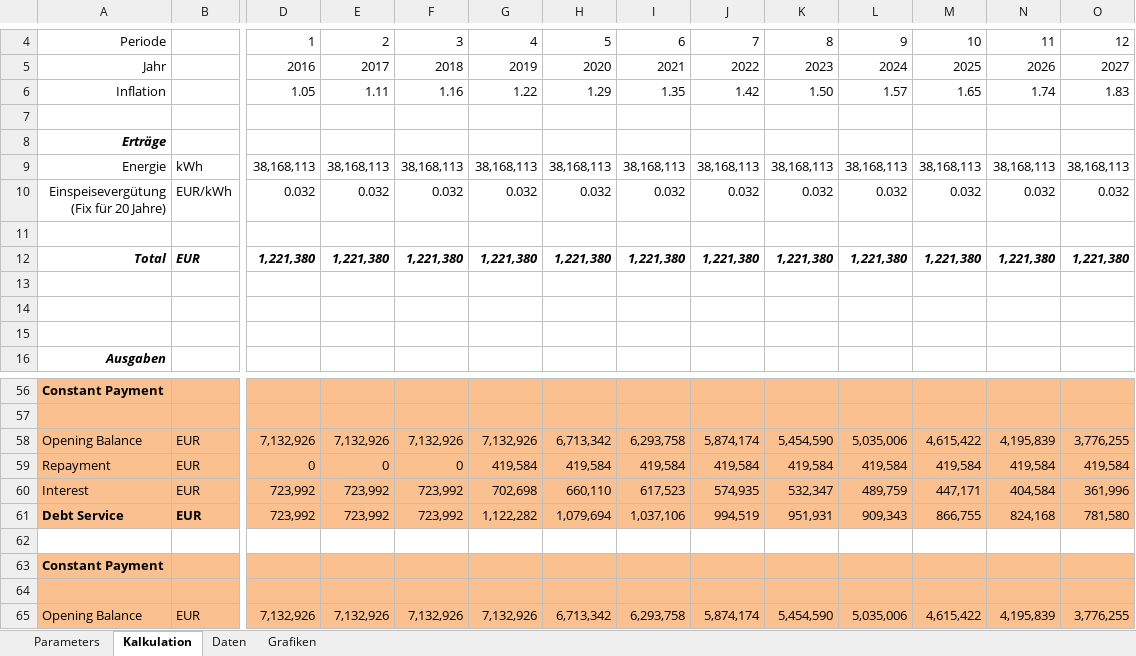
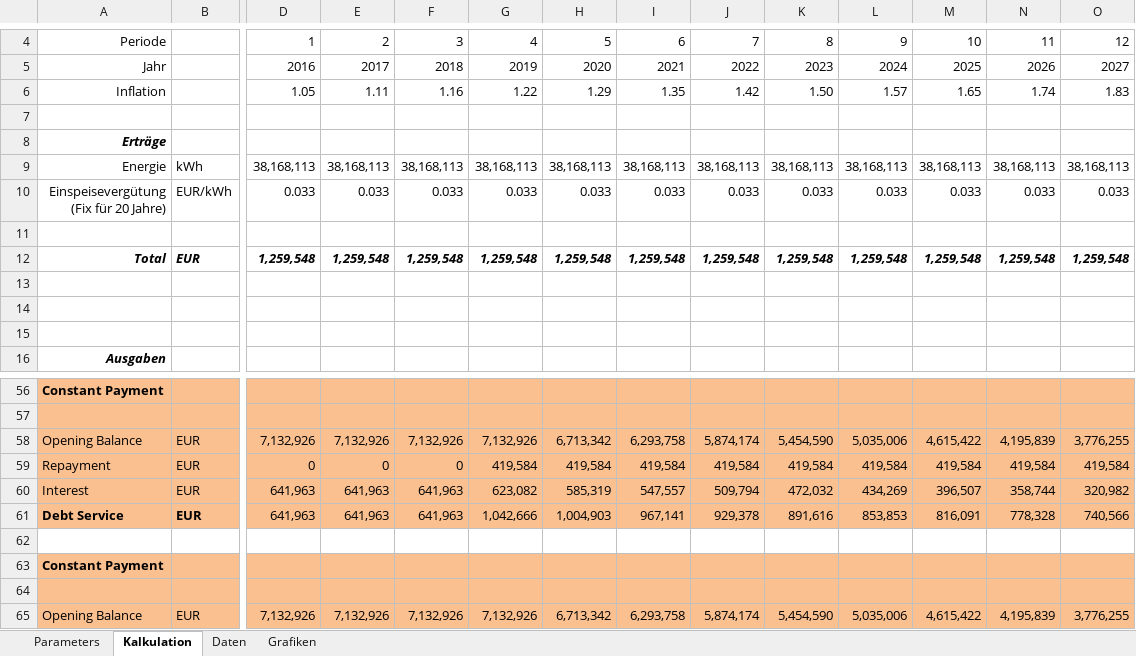
Before and after one commit to KSoni1505/Wind-Farm-Project-Development, an Excel workbook: Economic_analysis_of_wind_farms/Wirtschaftlichkeitsberechnung-Nentzelsrode_Final.xlsx, sheet Kalkulation, drawn as a sheet; only a part is shown, gaps mark what is left out; values as stored, in another font and other column widths than the file's, no borders; removed rows and columns are numbered as before the commit, all else as after; rows hold the shown columns only; ↵ is a line break in a cell; the diff covers the shown part only; the diff names each change by its address in the sheet, - before the commit and + after, or states it on an @@ line.

```diff
--- a/Economic_analysis_of_wind_farms/Wirtschaftlichkeitsberechnung-Nentzelsrode_Final.xlsx (sheet Kalkulation)
+++ b/Economic_analysis_of_wind_farms/Wirtschaftlichkeitsberechnung-Nentzelsrode_Final.xlsx (sheet Kalkulation)
-row 10: Einspeisevergütung ↵ (Fix für 20 Jahre) | EUR/kWh | 0.032 | 0.032 | 0.032 | 0.032 | 0.032 | 0.032 | 0.032 | 0.032 | 0.032 | 0.032 | 0.032 | 0.032
+row 10: Einspeisevergütung ↵ (Fix für 20 Jahre) | EUR/kWh | 0.033 | 0.033 | 0.033 | 0.033 | 0.033 | 0.033 | 0.033 | 0.033 | 0.033 | 0.033 | 0.033 | 0.033
-row 12: Total | EUR | 1,221,380 | 1,221,380 | 1,221,380 | 1,221,380 | 1,221,380 | 1,221,380 | 1,221,380 | 1,221,380 | 1,221,380 | 1,221,380 | 1,221,380 | 1,221,380
+row 12: Total | EUR | 1,259,548 | 1,259,548 | 1,259,548 | 1,259,548 | 1,259,548 | 1,259,548 | 1,259,548 | 1,259,548 | 1,259,548 | 1,259,548 | 1,259,548 | 1,259,548
-row 60: Interest | EUR | 723,992 | 723,992 | 723,992 | 702,698 | 660,110 | 617,523 | 574,935 | 532,347 | 489,759 | 447,171 | 404,584 | 361,996
-row 61: Debt Service | EUR | 723,992 | 723,992 | 723,992 | 1,122,282 | 1,079,694 | 1,037,106 | 994,519 | 951,931 | 909,343 | 866,755 | 824,168 | 781,580
+row 60: Interest | EUR | 641,963 | 641,963 | 641,963 | 623,082 | 585,319 | 547,557 | 509,794 | 472,032 | 434,269 | 396,507 | 358,744 | 320,982
+row 61: Debt Service | EUR | 641,963 | 641,963 | 641,963 | 1,042,666 | 1,004,903 | 967,141 | 929,378 | 891,616 | 853,853 | 816,091 | 778,328 | 740,566
```
Also changed, not shown: 17 added rows, 17 removed rows and 11 edited cells elsewhere in this sheet, sheet Parameters, sheet Grafiken, charts or pictures.
